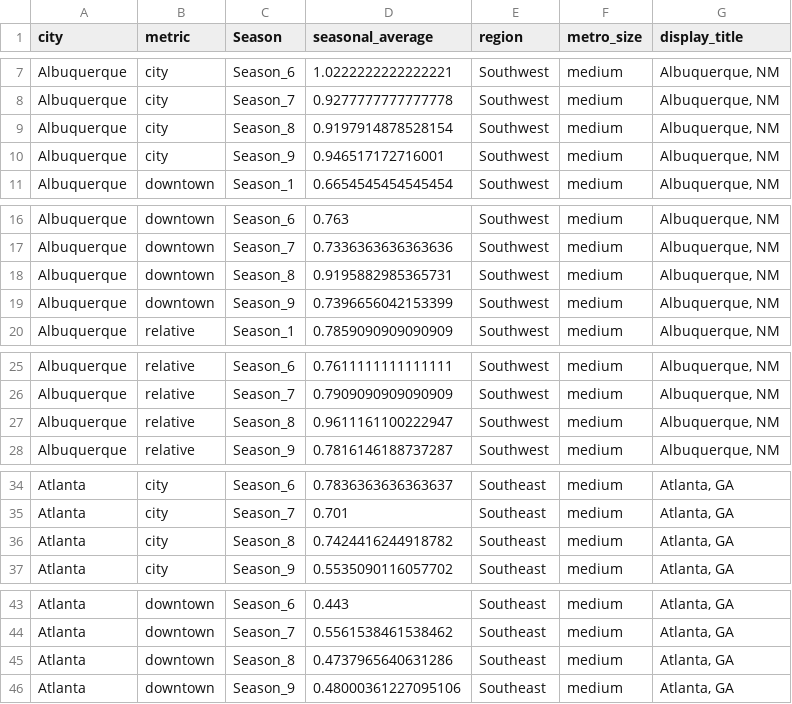
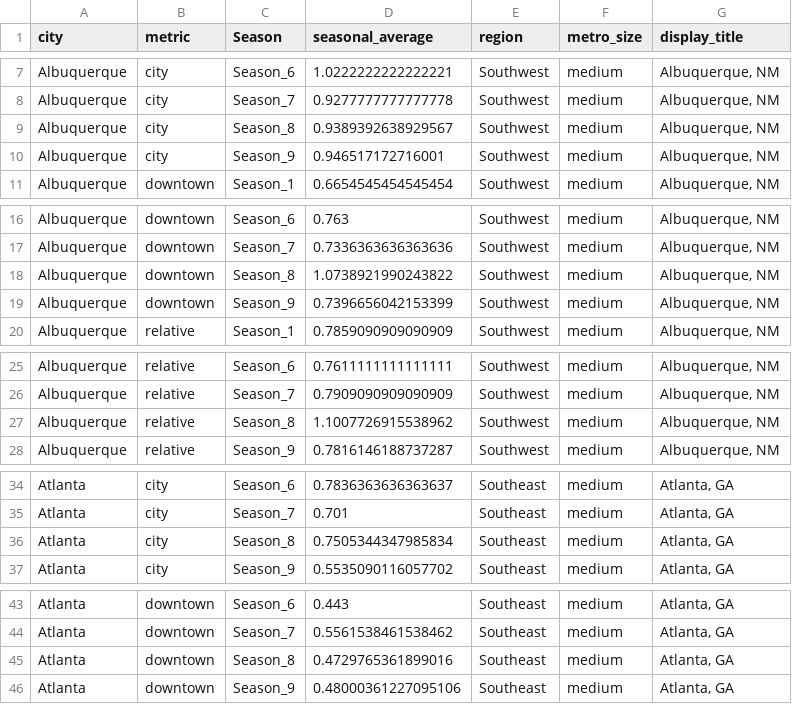
Before and after one commit to schoolofcities/downtown-recovery, a CSV file: shinyapp/input_data/all_seasonal_metrics.csv, drawn as a sheet; only a part is shown, gaps mark what is left out; the diff covers the shown part only.

```diff
--- a/shinyapp/input_data/all_seasonal_metrics.csv
+++ b/shinyapp/input_data/all_seasonal_metrics.csv
@@ -8,3 +8,3 @@ Albuquerque,city,Season_6,1.0222222222222221,Southwest,medium,"Albuquerque, NM"
 Albuquerque,city,Season_7,0.9277777777777778,Southwest,medium,"Albuquerque, NM"
-Albuquerque,city,Season_8,0.9197914878528154,Southwest,medium,"Albuquerque, NM"
+Albuquerque,city,Season_8,0.9389392638929567,Southwest,medium,"Albuquerque, NM"
 Albuquerque,city,Season_9,0.946517172716001,Southwest,medium,"Albuquerque, NM"
@@ -17,3 +17,3 @@ Albuquerque,downtown,Season_6,0.763,Southwest,medium,"Albuquerque, NM"
 Albuquerque,downtown,Season_7,0.7336363636363636,Southwest,medium,"Albuquerque, NM"
-Albuquerque,downtown,Season_8,0.9195882985365731,Southwest,medium,"Albuquerque, NM"
+Albuquerque,downtown,Season_8,1.0738921990243822,Southwest,medium,"Albuquerque, NM"
 Albuquerque,downtown,Season_9,0.7396656042153399,Southwest,medium,"Albuquerque, NM"
@@ -26,3 +26,3 @@ Albuquerque,relative,Season_6,0.7611111111111111,Southwest,medium,"Albuquerque,
 Albuquerque,relative,Season_7,0.7909090909090909,Southwest,medium,"Albuquerque, NM"
-Albuquerque,relative,Season_8,0.9611161100222947,Southwest,medium,"Albuquerque, NM"
+Albuquerque,relative,Season_8,1.1007726915538962,Southwest,medium,"Albuquerque, NM"
 Albuquerque,relative,Season_9,0.7816146188737287,Southwest,medium,"Albuquerque, NM"
@@ -35,3 +35,3 @@ Atlanta,city,Season_6,0.7836363636363637,Southeast,medium,"Atlanta, GA"
 Atlanta,city,Season_7,0.701,Southeast,medium,"Atlanta, GA"
-Atlanta,city,Season_8,0.7424416244918782,Southeast,medium,"Atlanta, GA"
+Atlanta,city,Season_8,0.7505344347985834,Southeast,medium,"Atlanta, GA"
 Atlanta,city,Season_9,0.5535090116057702,Southeast,medium,"Atlanta, GA"
@@ -44,3 +44,3 @@ Atlanta,downtown,Season_6,0.443,Southeast,medium,"Atlanta, GA"
 Atlanta,downtown,Season_7,0.5561538461538462,Southeast,medium,"Atlanta, GA"
-Atlanta,downtown,Season_8,0.4737965640631286,Southeast,medium,"Atlanta, GA"
+Atlanta,downtown,Season_8,0.4729765361899016,Southeast,medium,"Atlanta, GA"
 Atlanta,downtown,Season_9,0.48000361227095106,Southeast,medium,"Atlanta, GA"
```
Also changed, not shown: 191 edited cells elsewhere in this file, docs/ranking_data.csv, 2 other files.
